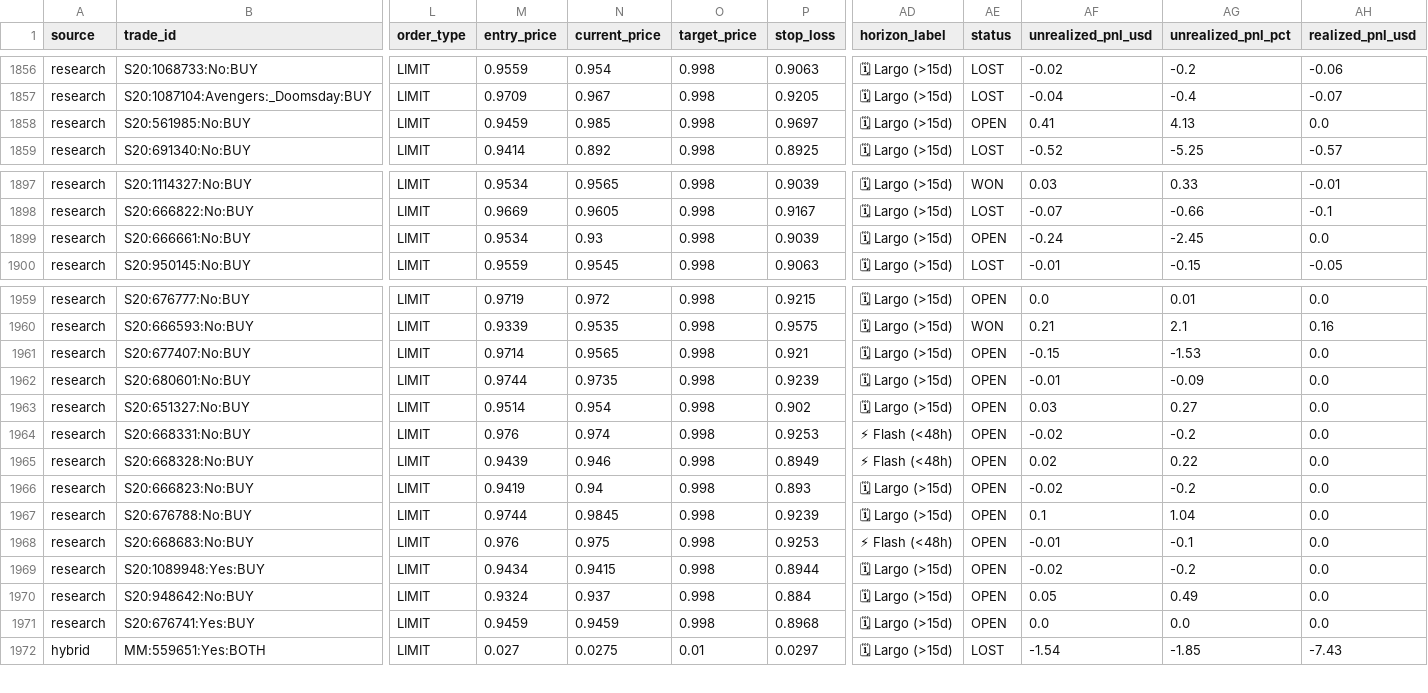
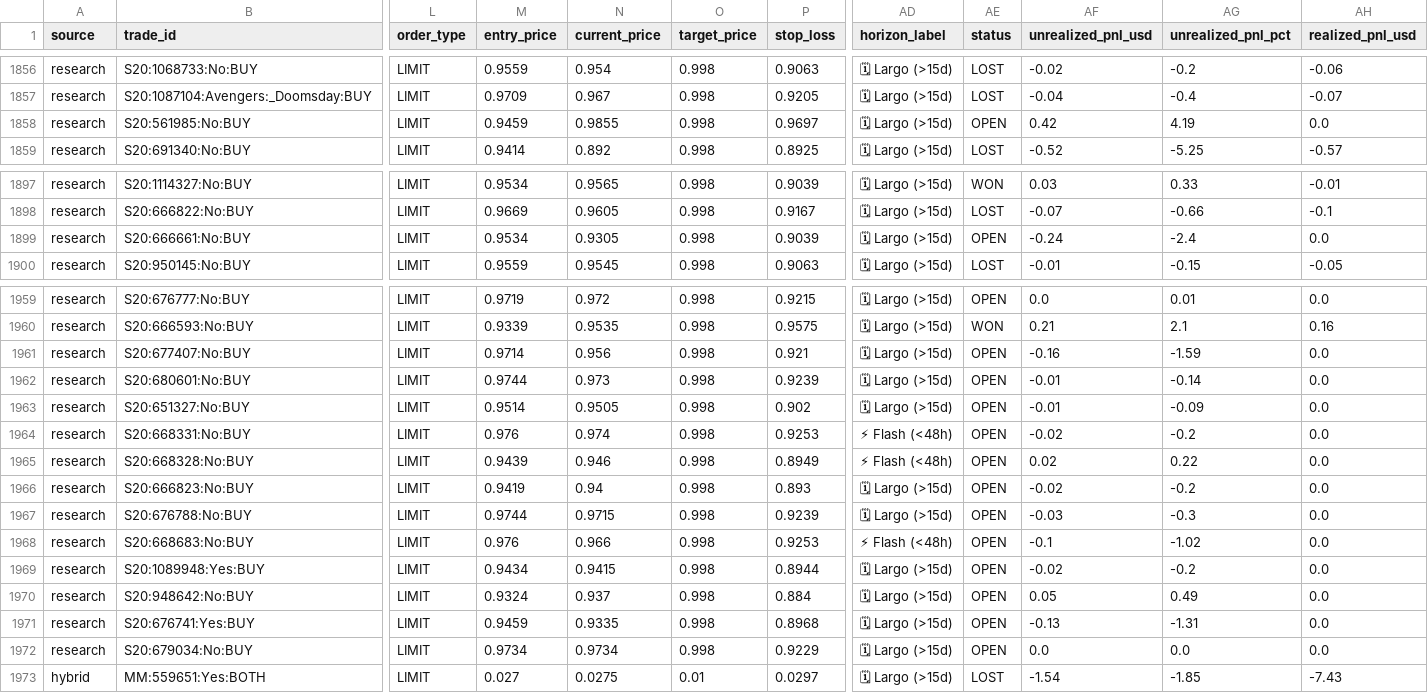
Before and after one commit to aguamarinac2-netizen/quant-polymarket-trackrecord, a CSV file: trades_all.csv, drawn as a sheet; only a part is shown, gaps mark what is left out; rows hold the shown columns only; the diff covers the shown part only; the diff names each change by its address in the sheet, - before the commit and + after, or states it on an @@ line.

```diff
--- a/trades_all.csv
+++ b/trades_all.csv
-N1858 (current_price): 0.985
+N1858 (current_price): 0.9855
-AF1858 (unrealized_pnl_usd): 0.41
+AF1858 (unrealized_pnl_usd): 0.42
-AG1858 (unrealized_pnl_pct): 4.13
+AG1858 (unrealized_pnl_pct): 4.19
-N1899 (current_price): 0.93
+N1899 (current_price): 0.9305
-AG1899 (unrealized_pnl_pct): -2.45
+AG1899 (unrealized_pnl_pct): -2.4
-N1961 (current_price): 0.9565
+N1961 (current_price): 0.956
-AF1961 (unrealized_pnl_usd): -0.15
+AF1961 (unrealized_pnl_usd): -0.16
-AG1961 (unrealized_pnl_pct): -1.53
+AG1961 (unrealized_pnl_pct): -1.59
-N1962 (current_price): 0.9735
+N1962 (current_price): 0.973
-AG1962 (unrealized_pnl_pct): -0.09
+AG1962 (unrealized_pnl_pct): -0.14
-N1963 (current_price): 0.954
+N1963 (current_price): 0.9505
-AF1963 (unrealized_pnl_usd): 0.03
+AF1963 (unrealized_pnl_usd): -0.01
-AG1963 (unrealized_pnl_pct): 0.27
+AG1963 (unrealized_pnl_pct): -0.09
-N1967 (current_price): 0.9845
+N1967 (current_price): 0.9715
-AF1967 (unrealized_pnl_usd): 0.1
+AF1967 (unrealized_pnl_usd): -0.03
-AG1967 (unrealized_pnl_pct): 1.04
+AG1967 (unrealized_pnl_pct): -0.3
-N1968 (current_price): 0.975
+N1968 (current_price): 0.966
-AF1968 (unrealized_pnl_usd): -0.01
+AF1968 (unrealized_pnl_usd): -0.1
-AG1968 (unrealized_pnl_pct): -0.1
+AG1968 (unrealized_pnl_pct): -1.02
-N1971 (current_price): 0.9459
+N1971 (current_price): 0.9335
-AF1971 (unrealized_pnl_usd): 0.0
+AF1971 (unrealized_pnl_usd): -0.13
-AG1971 (unrealized_pnl_pct): 0.0
+AG1971 (unrealized_pnl_pct): -1.31
+row 1972: research | S20:679034:No:BUY | LIMIT | 0.9734 | 0.9734 | 0.998 | 0.9229 | 🗓 Largo (>15d) | OPEN | 0.0 | 0.0 | 0.0
```
Also changed, not shown: 15 edited cells elsewhere in this file, 7 other files.
